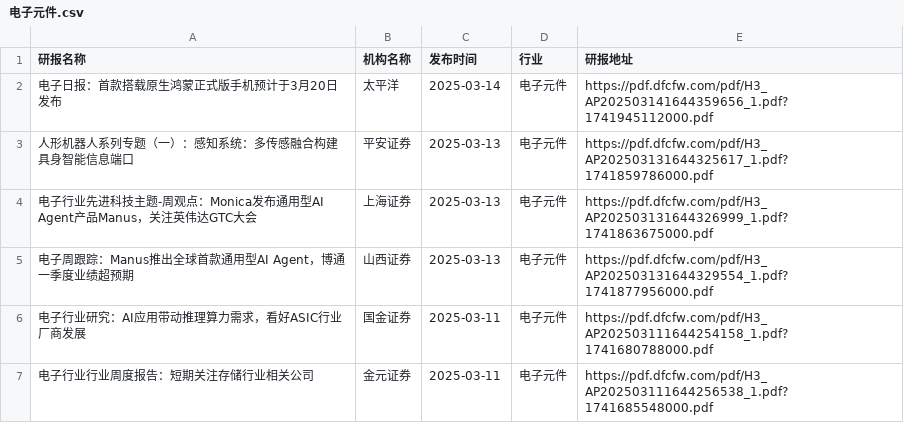
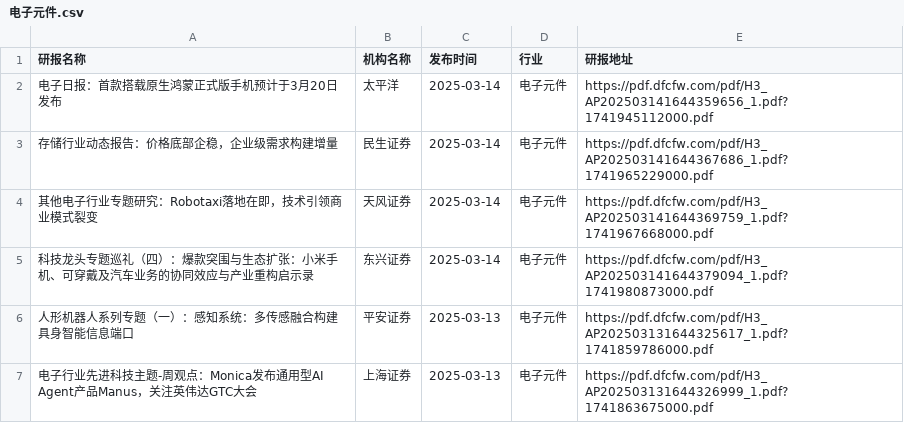
Before and after one commit to manymore13/report, a CSV file: eastmoney/电子元件.csv, drawn as a sheet; only a part is shown; the shorter side is filled out with more unchanged rows; the diff names each change by its address in the sheet, - before the commit and + after, or states it on an @@ line.

```diff
--- a/eastmoney/电子元件.csv
+++ b/eastmoney/电子元件.csv
+row 3: 存储行业动态报告：价格底部企稳，企业级需求构建增量 | 民生证券 | 2025-03-14 | 电子元件 | https://pdf.dfcfw.com/pdf/H3_AP202503141644367686_1.pdf?1741965229000.pdf
+row 4: 其他电子行业专题研究：Robotaxi落地在即，技术引领商业模式裂变 | 天风证券 | 2025-03-14 | 电子元件 | https://pdf.dfcfw.com/pdf/H3_AP202503141644369759_1.pdf?1741967668000.pdf
+row 5: 科技龙头专题巡礼（四）：爆款突围与生态扩张：小米手机、可穿戴及汽车业务的协同效应与产业重构启示录 | 东兴证券 | 2025-03-14 | 电子元件 | https://pdf.dfcfw.com/pdf/H3_AP202503141644379094_1.pdf?1741980873000.pdf
```
Also changed, not shown: eastmoney/农牧饲渔.csv, eastmoney/商业百货.csv, 39 other files.
